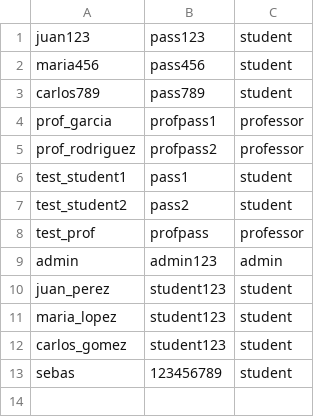
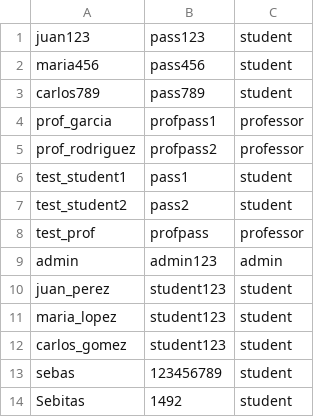
Before and after one commit to gonzaleztsebas-blip/sia, a CSV file: sia/src/main/resources/dataBase/usersCSV.csv, drawn as a sheet; the diff names each change by its address in the sheet, - before the commit and + after, or states it on an @@ line.

```diff
--- a/sia/src/main/resources/dataBase/usersCSV.csv
+++ b/sia/src/main/resources/dataBase/usersCSV.csv
+row 14: Sebitas | 1492 | student
```
Also changed, not shown: sia/src/main/resources/dataBase/professorCSV.csv, sia/src/main/resources/dataBase/studentCSV.csv, 8 other files.
